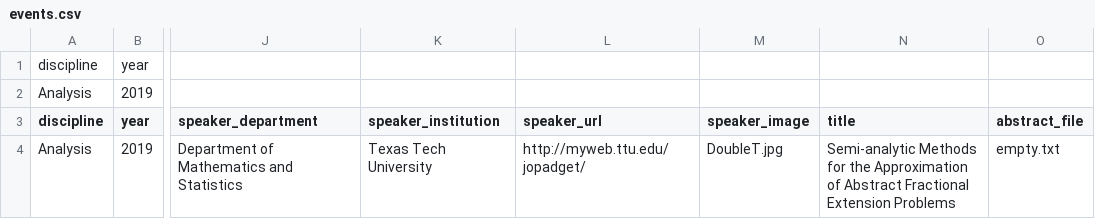
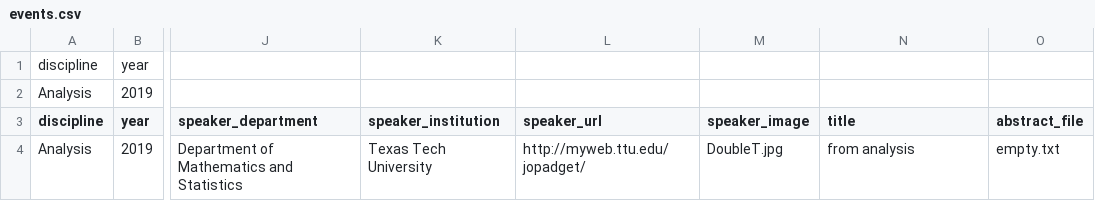
Before and after one commit to giorgiobornia/events, a CSV file: Analysis/2019/spring/events.csv, drawn as a sheet; only a part is shown, gaps mark what is left out; the diff names each change by its address in the sheet, - before the commit and + after, or states it on an @@ line.

```diff
--- a/Analysis/2019/spring/events.csv
+++ b/Analysis/2019/spring/events.csv
-N4 (title): Semi-analytic Methods for the Approximation of Abstract Fractional Extension Problems
+N4 (title): from analysis
```
Also changed, not shown: 1 other file.
